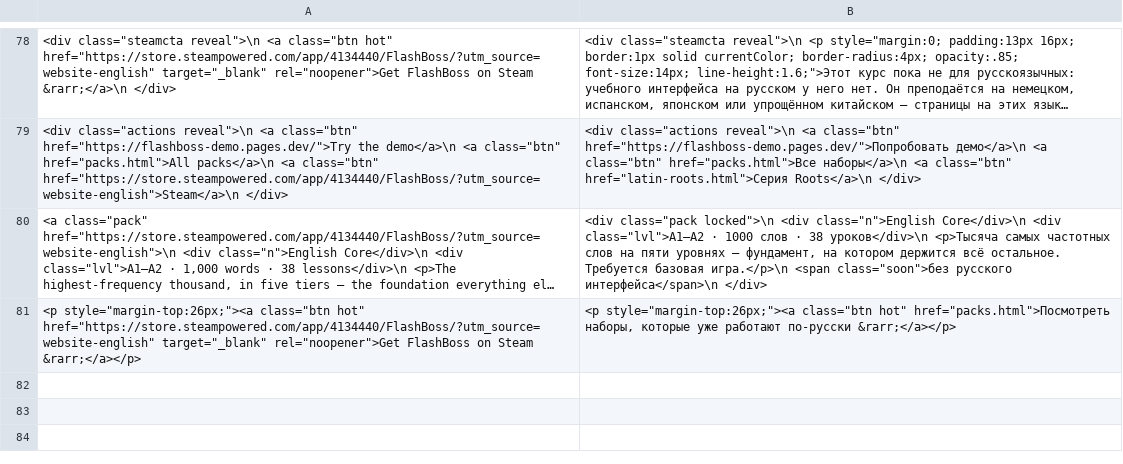
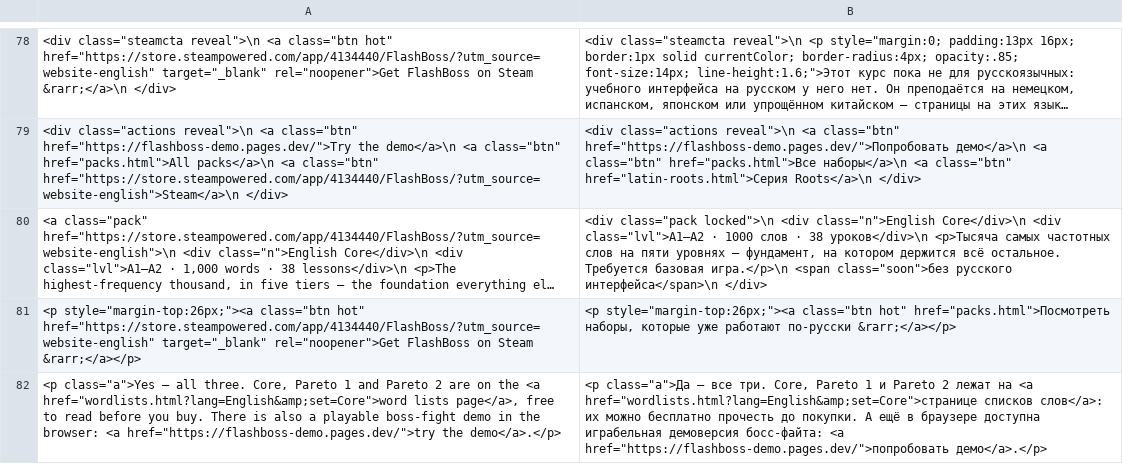
Before and after one commit to Odiin2024/flashboss-site, a TSV file: update/ru/english.strings.tsv, drawn as a sheet; only a part is shown, gaps mark what is left out; long unchanged cells end in …; the diff names each change by its address in the sheet, - before the commit and + after, or states it on an @@ line.

```diff
--- a/update/ru/english.strings.tsv
+++ b/update/ru/english.strings.tsv
+row 82: <p class="a">Yes — all three. Core, Pareto 1 and Pareto 2 are on the <a href="wordlists.html?lang=English&amp;set=Core">word lists page</a>, free to read before you buy. There is also a playable boss-fight demo in the browser: <a href="https://flashboss-demo.pages.dev/">try the demo</a>.</p> | <p class="a">Да — все три. Core, Pareto 1 и Pareto 2 лежат на <a href="wordlists.html?lang=English&amp;set=Core">странице списков слов</a>: их можно бесплатно прочесть до покупки. А ещё в браузере доступна играбельная демоверсия босс-файта: <a href="https://flashboss-demo.pages.dev/">попробовать демо</a>.</p>
```
Also changed, not shown: 20 other files.
